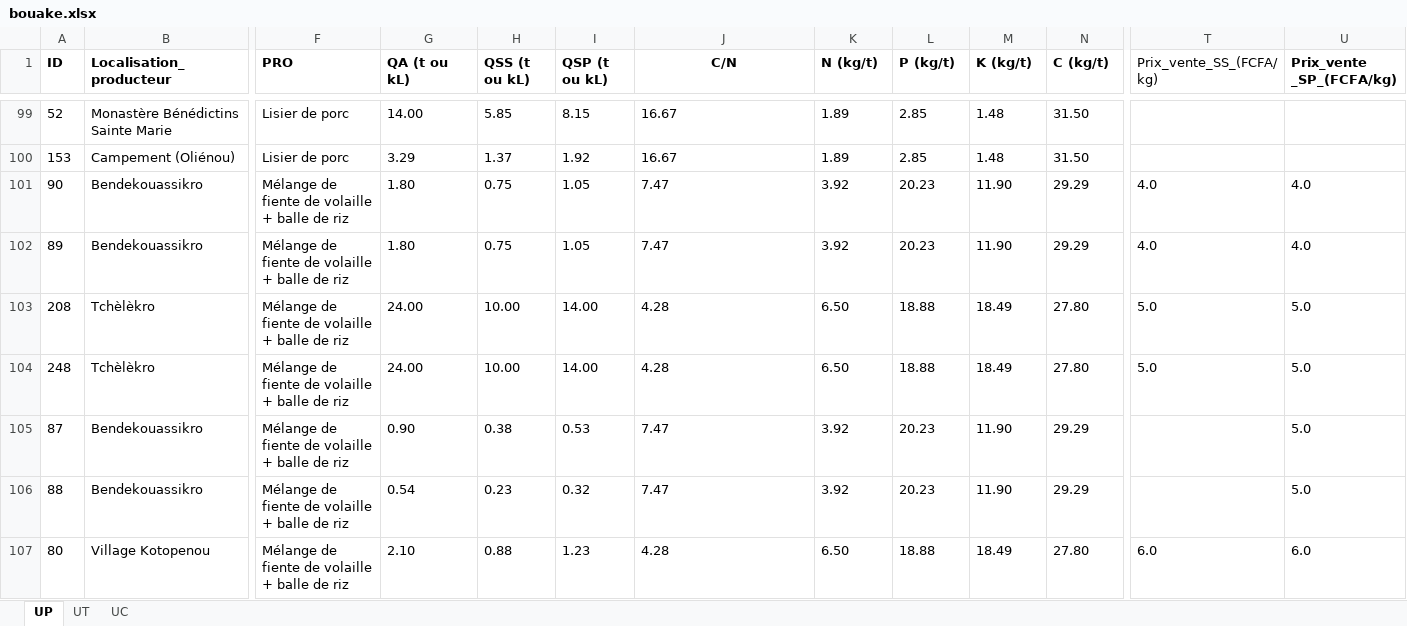
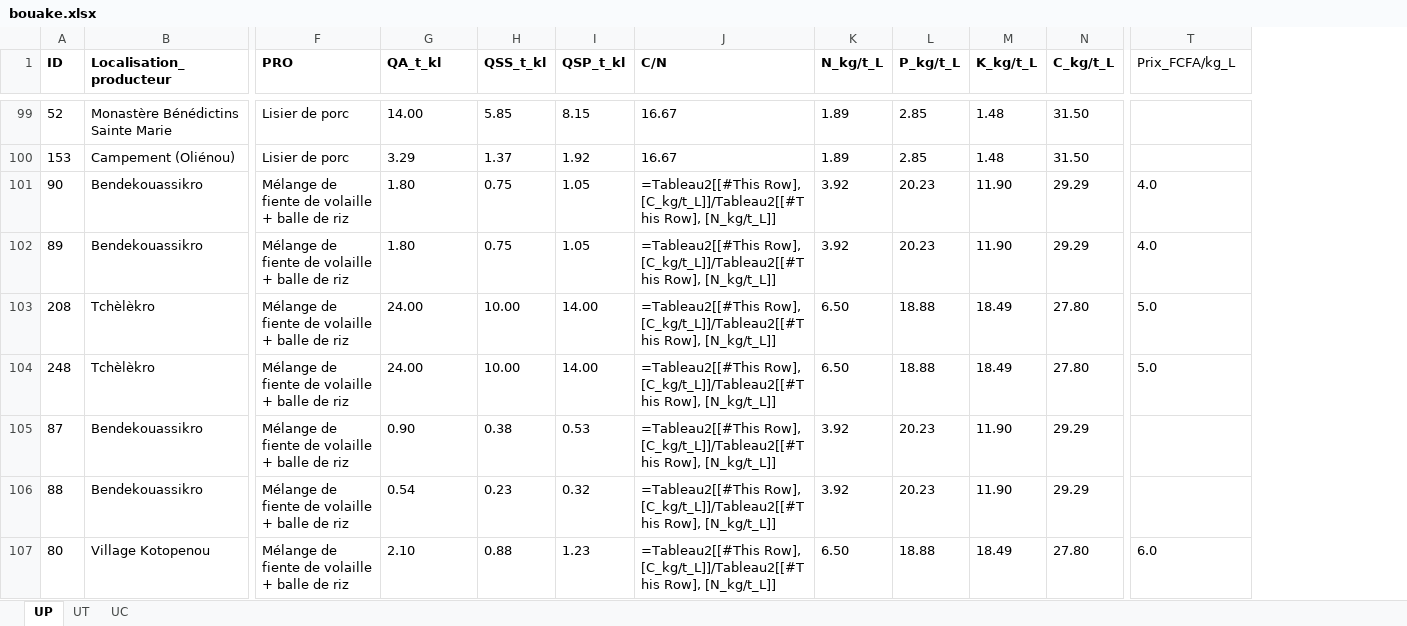
Before and after one commit to diabagateyaya/PFE_YAYA_2024, an Excel workbook: analyse_donnees/DB/bouake.xlsx, sheet UP, drawn as a sheet; only a part is shown, gaps mark what is left out; values as stored, in another font and other column widths than the file's, no borders; formulas without a stored value are shown as written; table styles not drawn; removed rows and columns are numbered as before the commit, all else as after; the diff covers the shown part only; the diff names each change by its address in the sheet, - before the commit and + after, or states it on an @@ line.

```diff
--- a/analyse_donnees/DB/bouake.xlsx (sheet UP)
+++ b/analyse_donnees/DB/bouake.xlsx (sheet UP)
-column T (Prix_vente_SS_(FCFA/kg)), rows 101-107: 4.0 | 4.0 | 5.0 | 5.0 |  |  | 6.0
-G1: QA (t ou kL)
+G1: QA_t_kl
-H1: QSS (t ou kL)
+H1: QSS_t_kl
-I1: QSP (t ou kL)
+I1: QSP_t_kl
-J1 alignment: center
+J1 alignment: left
-K1: N (kg/t)
+K1: N_kg/t_L
-L1: P (kg/t)
+L1: P_kg/t_L
-M1: K (kg/t)
+M1: K_kg/t_L
-N1: C (kg/t)
+N1: C_kg/t_L
-T1: Prix_vente _SP_(FCFA/kg)
+T1: Prix_FCFA/kg_L
-T1 bold: on
+T1 bold: off
-J101:J102 (C/N): 7.47
+J101:J102 (C/N): =Tableau2[[#This Row], [C_kg/t_L]]/Tableau2[[#This Row], [N_kg/t_L]]
-J103:J104 (C/N): 4.28
+J103:J104 (C/N): =Tableau2[[#This Row], [C_kg/t_L]]/Tableau2[[#This Row], [N_kg/t_L]]
-J105:J106 (C/N): 7.47
+J105:J106 (C/N): =Tableau2[[#This Row], [C_kg/t_L]]/Tableau2[[#This Row], [N_kg/t_L]]
-T105:T106 (Prix_FCFA/kg_L): 5.0
+T105:T106 (Prix_FCFA/kg_L): (empty)
-J107 (C/N): 4.28
+J107 (C/N): =Tableau2[[#This Row], [C_kg/t_L]]/Tableau2[[#This Row], [N_kg/t_L]]
```
Also changed, not shown: 366 edited cells and cell formats elsewhere in this sheet, sheet UC, sheet UT, analyse_donnees/DB/korhogo.xlsx, 1 other file.
